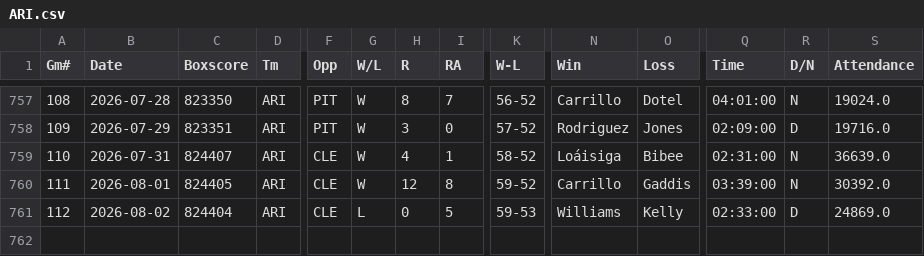
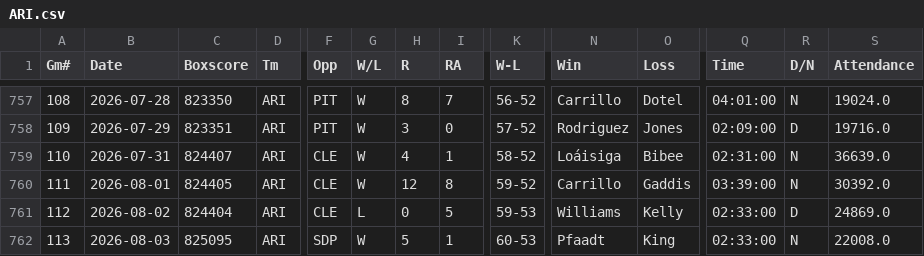
Before and after one commit to ironmanics/mlb-data, a CSV file: data/gamelogs/ARI.csv, drawn as a sheet; only a part is shown, gaps mark what is left out; rows hold the shown columns only; the diff names each change by its address in the sheet, - before the commit and + after, or states it on an @@ line.

Commit message:
Add 1 game(s) for ARI — 2026-08-04

```diff
--- a/data/gamelogs/ARI.csv
+++ b/data/gamelogs/ARI.csv
+row 762: 113 | 2026-08-03 | 825095 | ARI | SDP | W | 5 | 1 | 60-53 | Pfaadt | King | 02:33:00 | N | 22008.0
```
